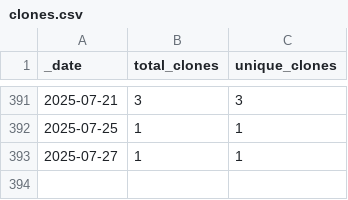
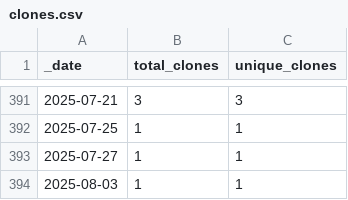
Before and after one commit to roberts-farm-of-ideas/13, a CSV file: traffic/clones.csv, drawn as a sheet; only a part is shown, gaps mark what is left out.

Commit message:
GitHub traffic

```diff
--- a/traffic/clones.csv
+++ b/traffic/clones.csv
@@ -393 +393,2 @@ _date,total_clones,unique_clones
 2025-07-27,1,1
+2025-08-03,1,1
```
Also changed, not shown: 1 other file.
